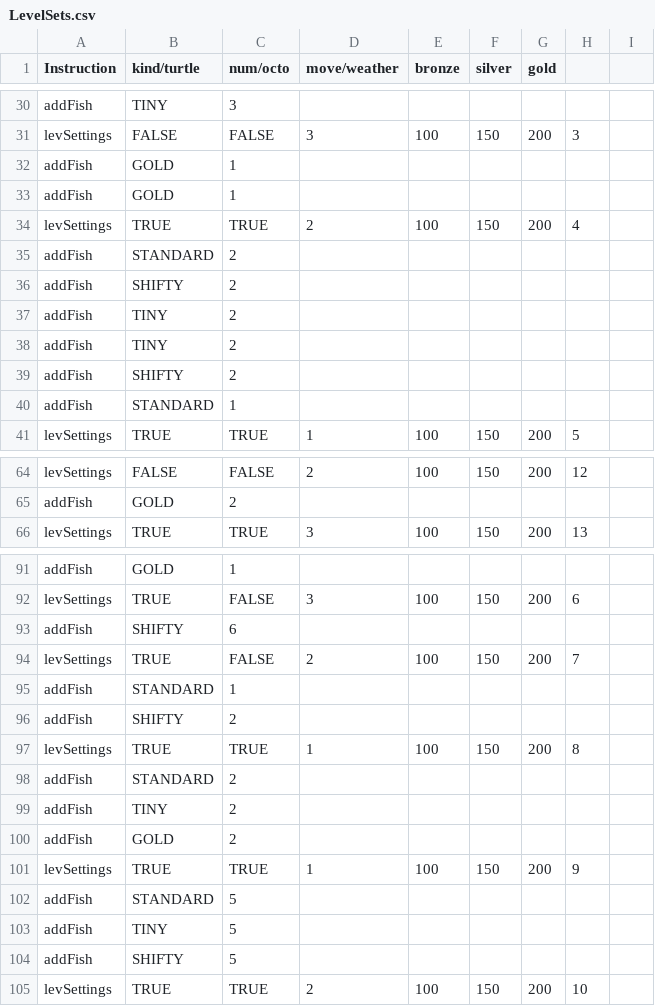
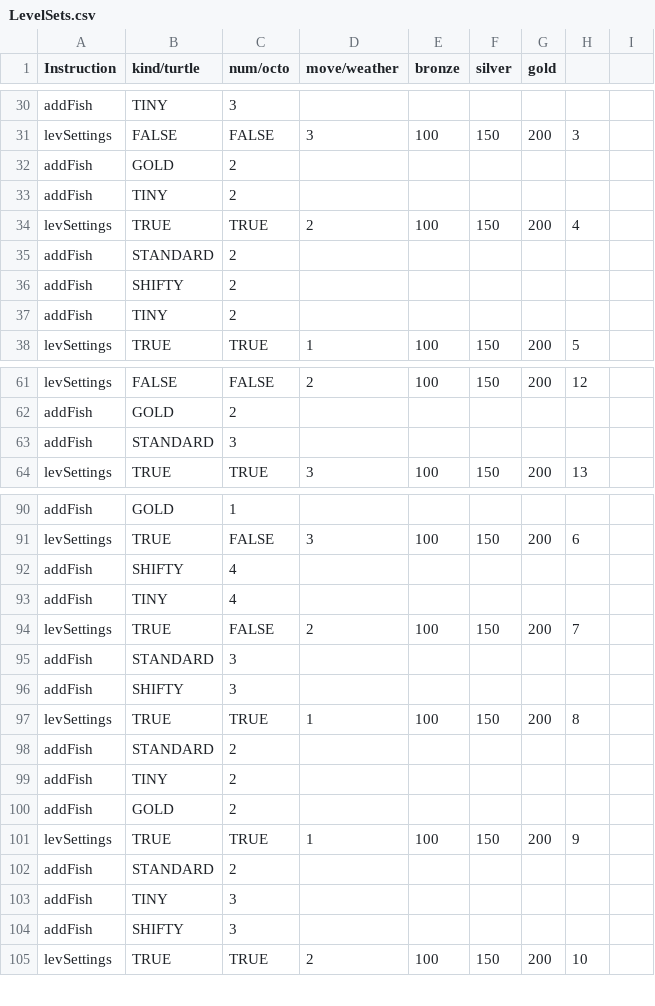
Before and after one commit to clownbox/harpoon-lagoon, a CSV file: Assets/Resources/LevelSets.csv, drawn as a sheet; only a part is shown, gaps mark what is left out; the diff covers the shown part only.

```diff
--- a/Assets/Resources/LevelSets.csv
+++ b/Assets/Resources/LevelSets.csv
@@ -31,4 +31,4 @@ addFish,TINY,3,,,,,,
 levSettings,FALSE,FALSE,3,100,150,200,3,
-addFish,GOLD,1,,,,,,
-addFish,GOLD,1,,,,,,
+addFish,GOLD,2,,,,,,
+addFish,TINY,2,,,,,,
 levSettings,TRUE,TRUE,2,100,150,200,4,
@@ -37,5 +37,2 @@ addFish,SHIFTY,2,,,,,,
 addFish,TINY,2,,,,,,
-addFish,TINY,2,,,,,,
-addFish,SHIFTY,2,,,,,,
-addFish,STANDARD,1,,,,,,
 levSettings,TRUE,TRUE,1,100,150,200,5,
@@ -65,2 +62,3 @@ levSettings,FALSE,FALSE,2,100,150,200,12,
 addFish,GOLD,2,,,,,,
+addFish,STANDARD,3,,,,,,
 levSettings,TRUE,TRUE,3,100,150,200,13,
@@ -92,6 +91,7 @@ addFish,GOLD,1,,,,,,
 levSettings,TRUE,FALSE,3,100,150,200,6,
-addFish,SHIFTY,6,,,,,,
+addFish,SHIFTY,4,,,,,,
+addFish,TINY,4,,,,,,
 levSettings,TRUE,FALSE,2,100,150,200,7,
-addFish,STANDARD,1,,,,,,
-addFish,SHIFTY,2,,,,,,
+addFish,STANDARD,3,,,,,,
+addFish,SHIFTY,3,,,,,,
 levSettings,TRUE,TRUE,1,100,150,200,8,
@@ -101,5 +101,5 @@ addFish,GOLD,2,,,,,,
 levSettings,TRUE,TRUE,1,100,150,200,9,
-addFish,STANDARD,5,,,,,,
-addFish,TINY,5,,,,,,
-addFish,SHIFTY,5,,,,,,
+addFish,STANDARD,2,,,,,,
+addFish,TINY,3,,,,,,
+addFish,SHIFTY,3,,,,,,
 levSettings,TRUE,TRUE,2,100,150,200,10,
```
Also changed, not shown: 4 added rows and 73 edited cells elsewhere in this file, 3 other files.
